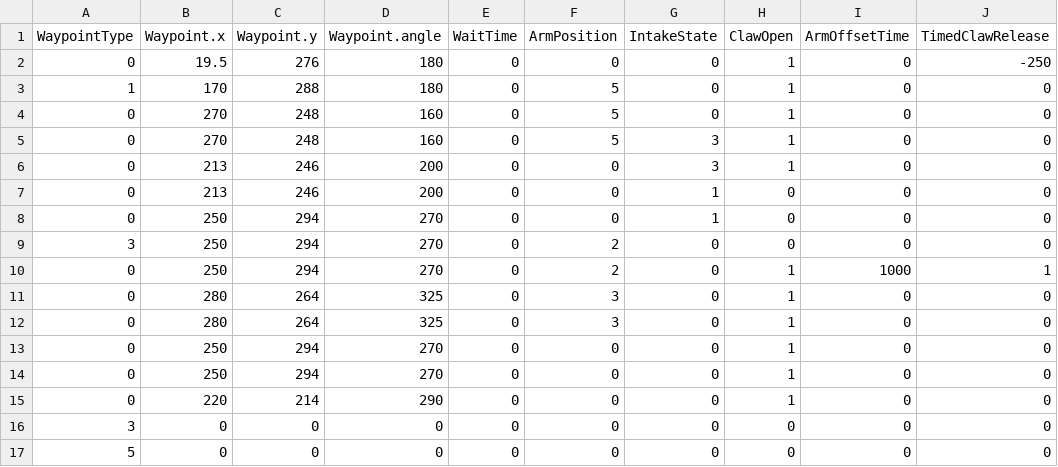
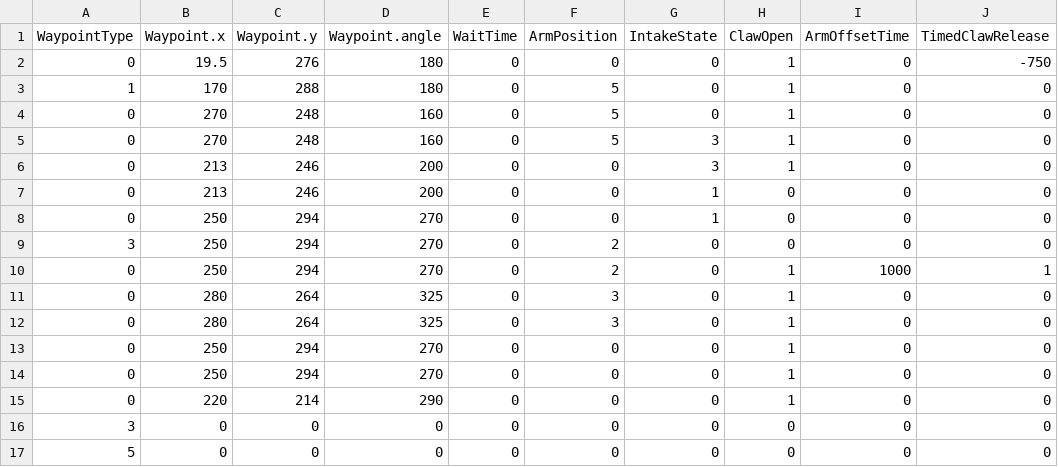
Before and after one commit to FRC1756-Argos/2018-Robot, a CSV file: PowerUpSrc/Autonomous/AutoRoutines/Left.Left_Scale_(Reverse).Left_Scale.csv, drawn as a sheet.

Commit message:
Updated toss behind auto timing

```diff
--- a/PowerUpSrc/Autonomous/AutoRoutines/Left.Left_Scale_(Reverse).Left_Scale.csv
+++ b/PowerUpSrc/Autonomous/AutoRoutines/Left.Left_Scale_(Reverse).Left_Scale.csv
@@ -1,3 +1,3 @@
 WaypointType,Waypoint.x,Waypoint.y,Waypoint.angle,WaitTime,ArmPosition,IntakeState,ClawOpen,ArmOffsetTime,TimedClawRelease
-0,19.5,276,180,0,0,0,1,0,-250
+0,19.5,276,180,0,0,0,1,0,-750
 1,170,288,180,0,5,0,1,0,0
```
Also changed, not shown: PowerUpSrc/Autonomous/AutoRoutines/Left.Left_Scale_(Reverse).csv, PowerUpSrc/Autonomous/AutoRoutines/Right.Right_Scale_(Reverse).Right_Scale.csv, 1 other file.
